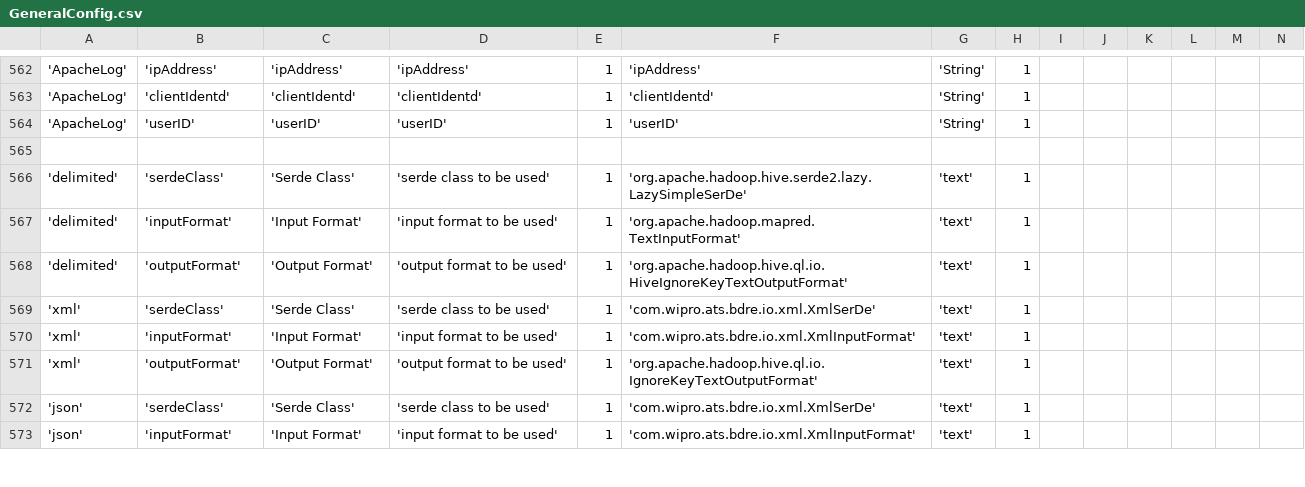
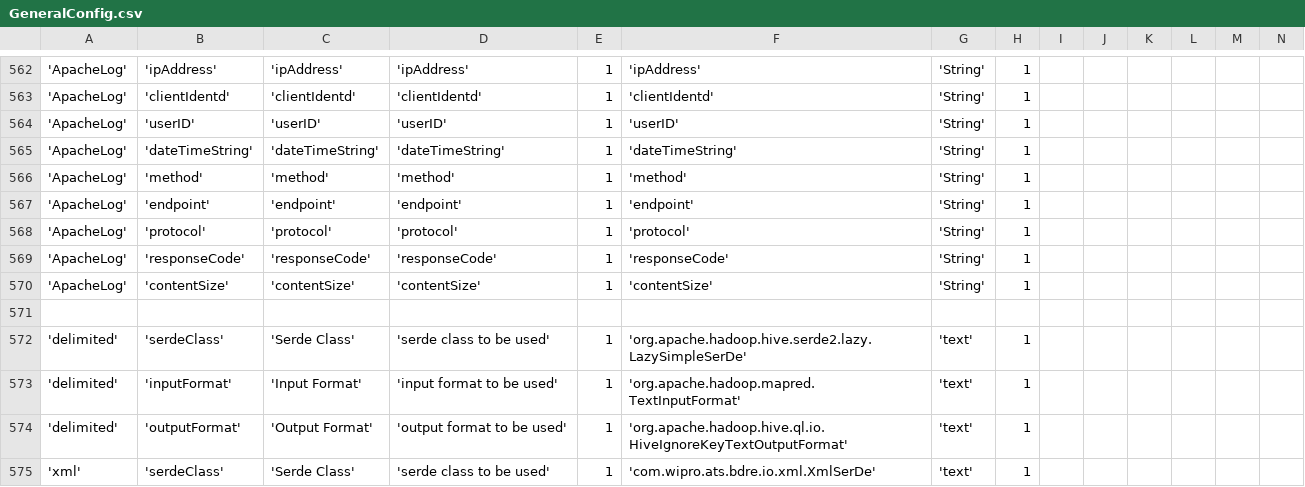
Before and after one commit to bdremadhav/openbdre, a CSV file: databases/setup/GeneralConfig.csv, drawn as a sheet; only a part is shown, gaps mark what is left out; the shorter side is filled out with more unchanged rows; rows hold the shown columns only; the diff names each change by its address in the sheet, - before the commit and + after, or states it on an @@ line.

Commit message:
added general config

```diff
--- a/databases/setup/GeneralConfig.csv
+++ b/databases/setup/GeneralConfig.csv
+row 565: 'ApacheLog' | 'dateTimeString' | 'dateTimeString' | 'dateTimeString' | 1 | 'dateTimeString' | 'String' | 1
+row 566: 'ApacheLog' | 'method' | 'method' | 'method' | 1 | 'method' | 'String' | 1
+row 567: 'ApacheLog' | 'endpoint' | 'endpoint' | 'endpoint' | 1 | 'endpoint' | 'String' | 1
+row 568: 'ApacheLog' | 'protocol' | 'protocol' | 'protocol' | 1 | 'protocol' | 'String' | 1
+row 569: 'ApacheLog' | 'responseCode' | 'responseCode' | 'responseCode' | 1 | 'responseCode' | 'String' | 1
+row 570: 'ApacheLog' | 'contentSize' | 'contentSize' | 'contentSize' | 1 | 'contentSize' | 'String' | 1
```
Also changed, not shown: 2 other files.
